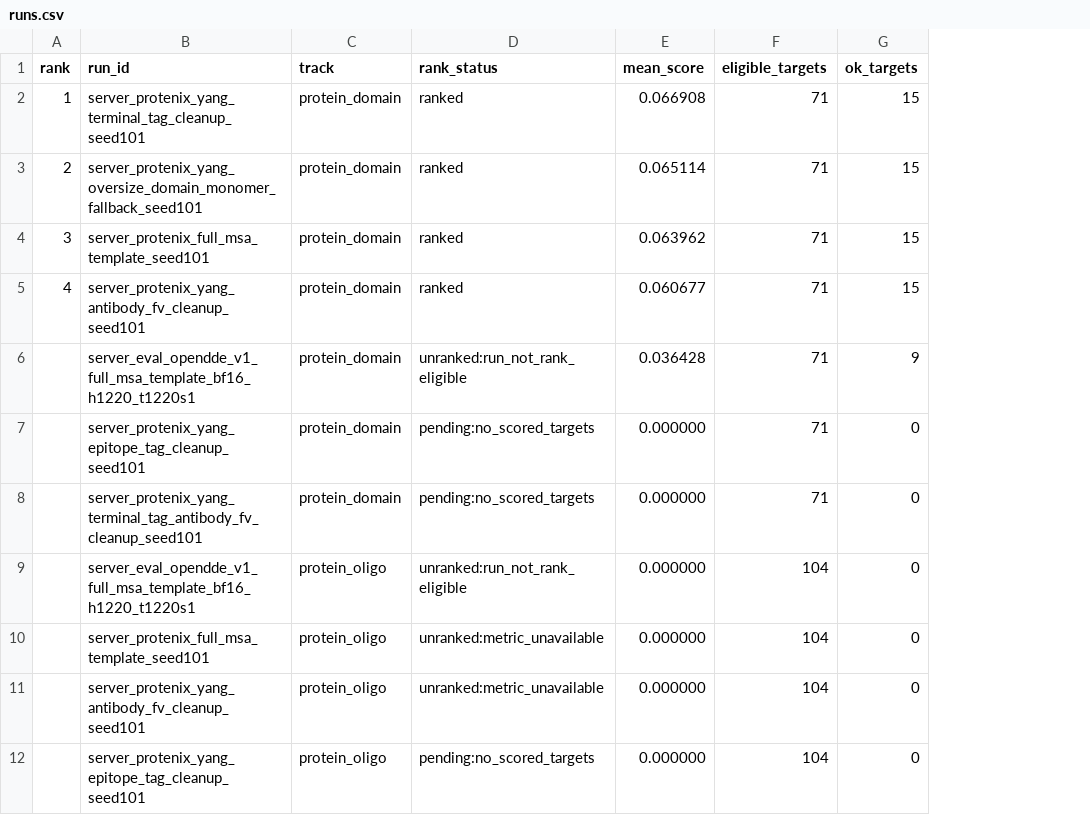
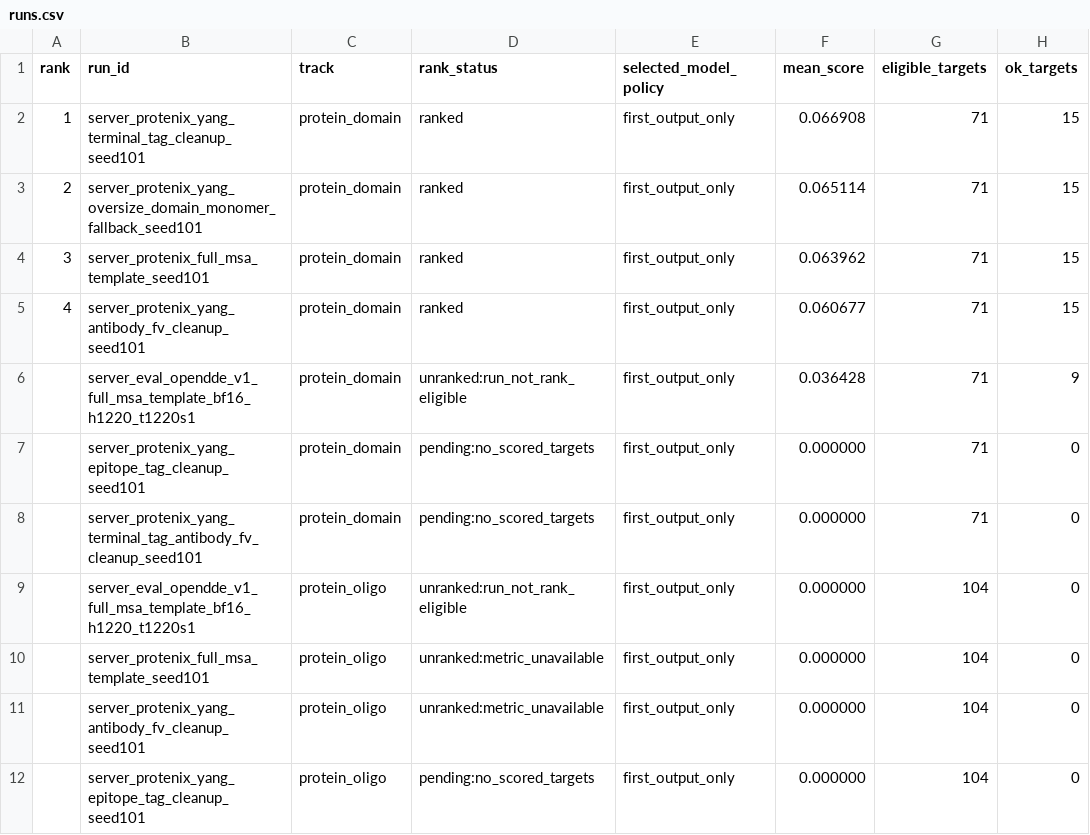
Before and after one commit to CyberDragon93/CASP-16-Autoresearch, a CSV file: leaderboards/casp16_server_protein_v1/runs.csv, drawn as a sheet; only a part is shown; the diff names each change by its address in the sheet, - before the commit and + after, or states it on an @@ line.

Commit message:
Separate attack policy from dev leaderboard ranks

```diff
--- a/leaderboards/casp16_server_protein_v1/runs.csv
+++ b/leaderboards/casp16_server_protein_v1/runs.csv
+column E (selected_model_policy), rows 2-12: all first_output_only
```
Also changed, not shown: 4 other files.
